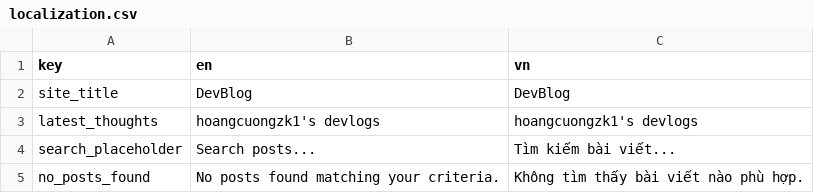
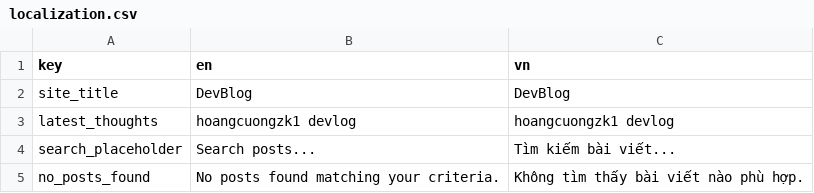
Before and after one commit to hoangcuongzk1/hoangcuongzk1.github.io, a CSV file: csv/localization.csv, drawn as a sheet; only a part is shown.

```diff
--- a/csv/localization.csv
+++ b/csv/localization.csv
@@ -2,3 +2,3 @@ key,en,vn
 site_title,DevBlog,DevBlog
-latest_thoughts,"hoangcuongzk1's devlogs","hoangcuongzk1's devlogs"
+latest_thoughts,"hoangcuongzk1 devlog","hoangcuongzk1 devlog"
 search_placeholder,Search posts...,Tìm kiếm bài viết...
```
Also changed, not shown: 3 other files.
